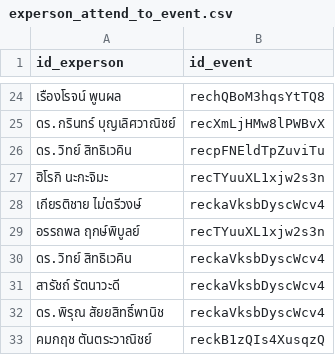
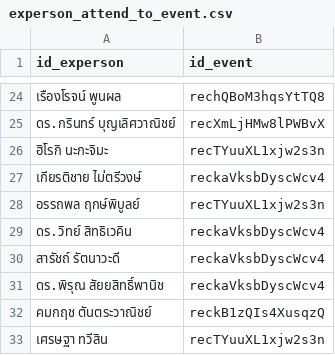
Before and after one commit to watchtec-scg/sd-demo, a CSV file: data/experson_attend_to_event.csv, drawn as a sheet; only a part is shown, gaps mark what is left out; the shorter side is filled out with more unchanged rows.

```diff
--- a/data/experson_attend_to_event.csv
+++ b/data/experson_attend_to_event.csv
@@ -25,3 +25,2 @@ id_experson,id_event
 ดร.กรินทร์ บุญเลิศวาณิชย์,recXmLjHMw8lPWBvX
-ดร.วิทย์ สิทธิเวคิน,recpFNEldTpZuviTu
 ฮิโรกิ นะกะจิมะ,recTYuuXL1xjw2s3n
```
Also changed, not shown: data/experson_belong_to_org.csv, data/incoming_document.csv, 5 other files.
